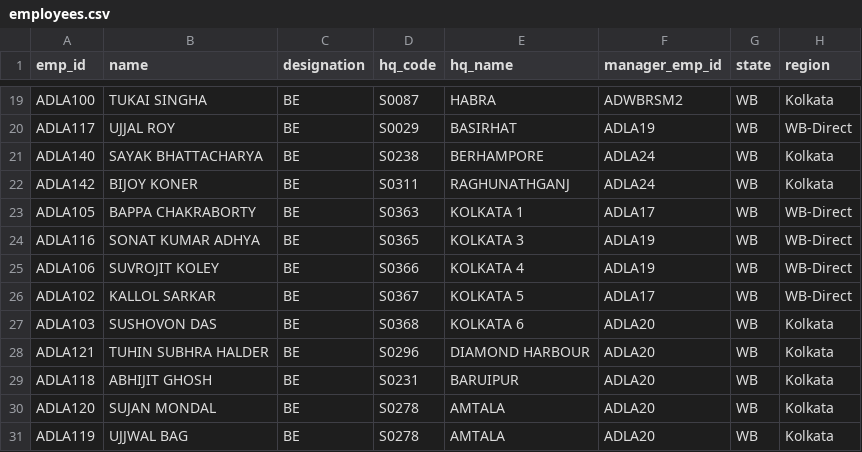
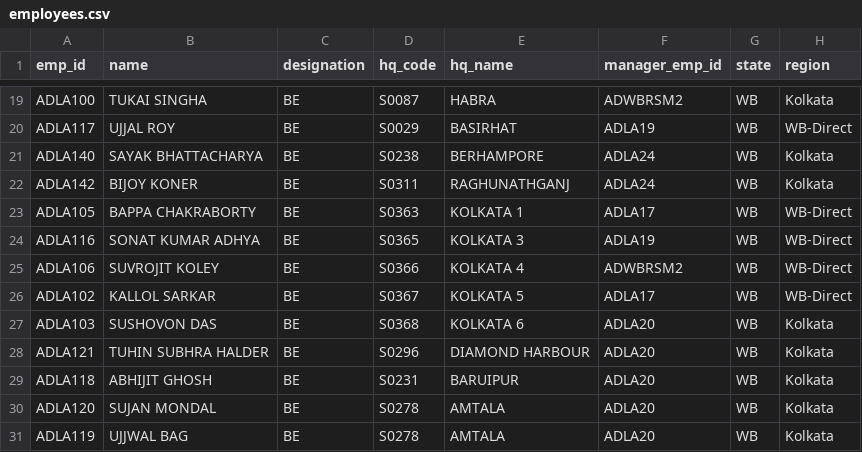
Before and after one commit to sarwatemilind-blip/Sales_Dashboard, a CSV file: employees.csv, drawn as a sheet; only a part is shown, gaps mark what is left out.

```diff
--- a/employees.csv
+++ b/employees.csv
@@ -24,3 +24,3 @@ ADLA105,BAPPA CHAKRABORTY,BE,S0363,KOLKATA 1,ADLA17,WB,WB-Direct
 ADLA116,SONAT KUMAR ADHYA,BE,S0365,KOLKATA 3,ADLA19,WB,WB-Direct
-ADLA106,SUVROJIT KOLEY,BE,S0366,KOLKATA 4,ADLA19,WB,WB-Direct
+ADLA106,SUVROJIT KOLEY,BE,S0366,KOLKATA 4,ADWBRSM2,WB,WB-Direct
 ADLA102,KALLOL SARKAR,BE,S0367,KOLKATA 5,ADLA17,WB,WB-Direct
```
Also changed, not shown: stockist_mapping.csv.
